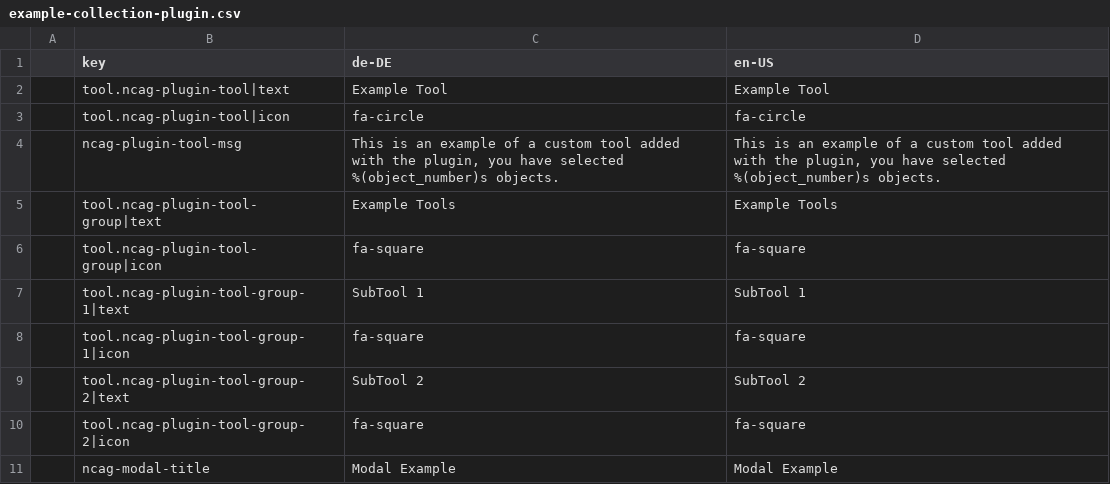
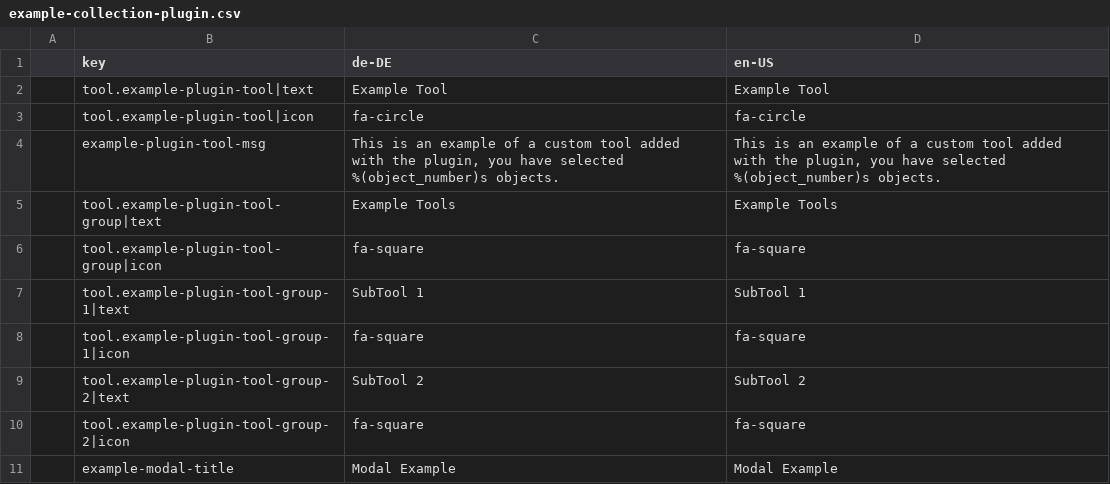
Before and after one commit to programmfabrik/collection-plugin-example, a CSV file: l10n/example-collection-plugin.csv, drawn as a sheet.

Commit message:
Removed all ncag strings from the source code

```diff
--- a/l10n/example-collection-plugin.csv
+++ b/l10n/example-collection-plugin.csv
@@ -1,11 +1,11 @@
 ,key,de-DE,en-US
-,tool.ncag-plugin-tool|text,Example Tool,Example Tool
-,tool.ncag-plugin-tool|icon,fa-circle,fa-circle
-,ncag-plugin-tool-msg,"This is an example of a custom tool added with the plugin, you have selected %(object_number)s objects.","This is an example of a custom tool added with the plugin, you have selected %(object_number)s objects."
-,tool.ncag-plugin-tool-group|text,Example Tools,Example Tools
-,tool.ncag-plugin-tool-group|icon,fa-square,fa-square
-,tool.ncag-plugin-tool-group-1|text,SubTool 1,SubTool 1
-,tool.ncag-plugin-tool-group-1|icon,fa-square,fa-square
-,tool.ncag-plugin-tool-group-2|text,SubTool 2,SubTool 2
-,tool.ncag-plugin-tool-group-2|icon,fa-square,fa-square
-,ncag-modal-title,"Modal Example","Modal Example"
+,tool.example-plugin-tool|text,Example Tool,Example Tool
+,tool.example-plugin-tool|icon,fa-circle,fa-circle
+,example-plugin-tool-msg,"This is an example of a custom tool added with the plugin, you have selected %(object_number)s objects.","This is an example of a custom tool added with the plugin, you have selected %(object_number)s objects."
+,tool.example-plugin-tool-group|text,Example Tools,Example Tools
+,tool.example-plugin-tool-group|icon,fa-square,fa-square
+,tool.example-plugin-tool-group-1|text,SubTool 1,SubTool 1
+,tool.example-plugin-tool-group-1|icon,fa-square,fa-square
+,tool.example-plugin-tool-group-2|text,SubTool 2,SubTool 2
+,tool.example-plugin-tool-group-2|icon,fa-square,fa-square
+,example-modal-title,"Modal Example","Modal Example"
```
Also changed, not shown: 1 other file.
